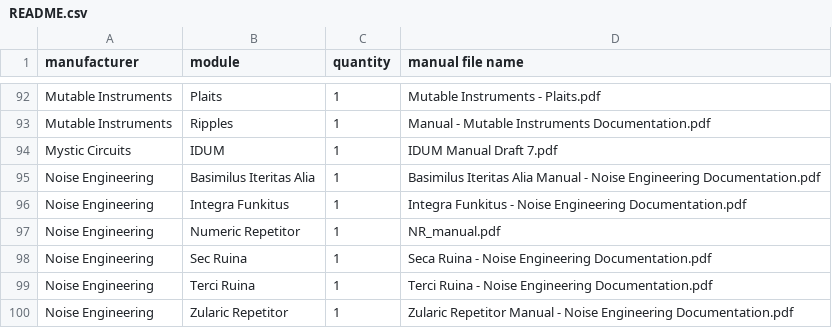
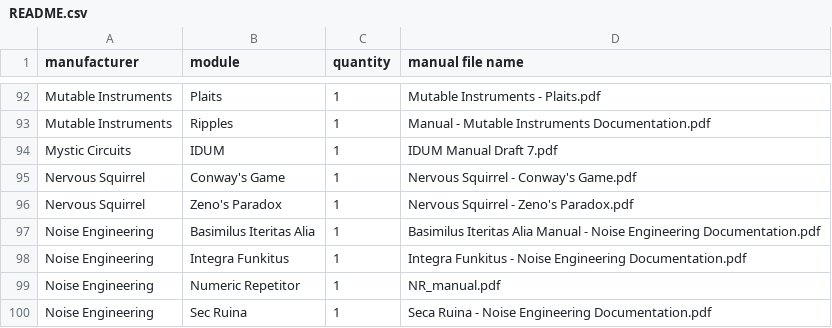
Before and after one commit to nstarke/eurorack-manuals, a CSV file: README.csv, drawn as a sheet; only a part is shown, gaps mark what is left out; the shorter side is filled out with more unchanged rows; the diff names each change by its address in the sheet, - before the commit and + after, or states it on an @@ line.

Commit message:
Adding Nervous Squirrel Modules

```diff
--- a/README.csv
+++ b/README.csv
+row 95: Nervous Squirrel | Conway's Game | 1 | Nervous Squirrel - Conway's Game.pdf
+row 96: Nervous Squirrel | Zeno's Paradox | 1 | Nervous Squirrel - Zeno's Paradox.pdf
```
Also changed, not shown: 2 other files.
